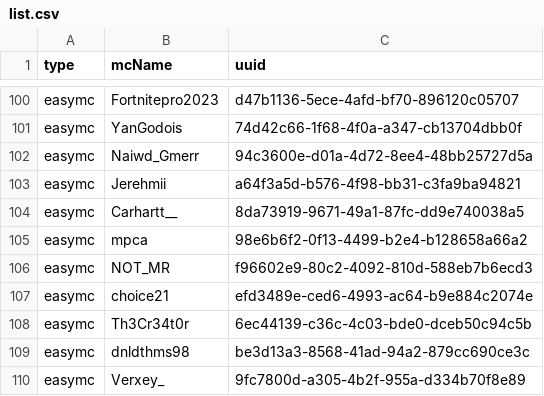
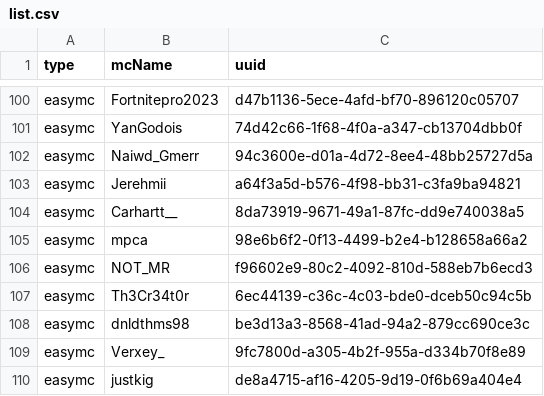
Before and after one commit to devAwfuul/easymc-list, a CSV file: list.csv, drawn as a sheet; only a part is shown, gaps mark what is left out; the shorter side is filled out with more unchanged rows.

Commit message:
dupe fix

```diff
--- a/list.csv
+++ b/list.csv
@@ -106,3 +106,2 @@ easymc,mpca,98e6b6f2-0f13-4499-b2e4-b128658a66a2,
 easymc,NOT_MR,f96602e9-80c2-4092-810d-588eb7b6ecd3,
-easymc,choice21,efd3489e-ced6-4993-ac64-b9e884c2074e
 easymc,Th3Cr34t0r,6ec44139-c36c-4c03-bde0-dceb50c94c5b,
```
